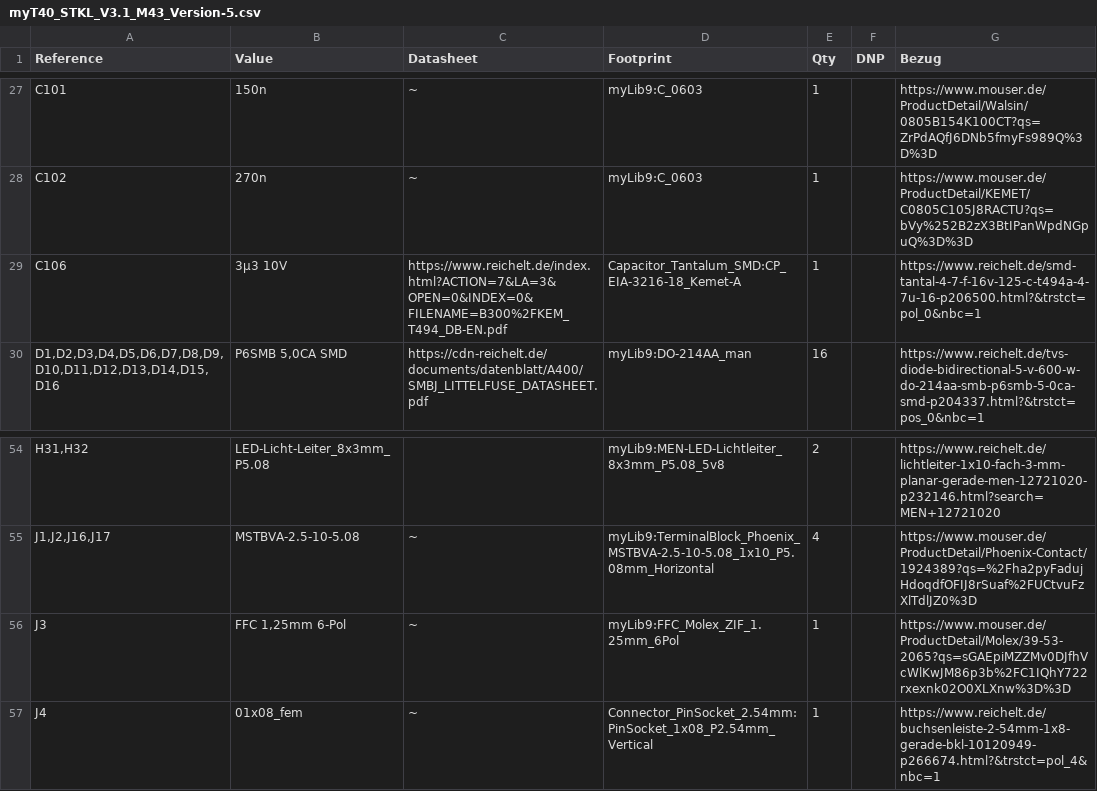
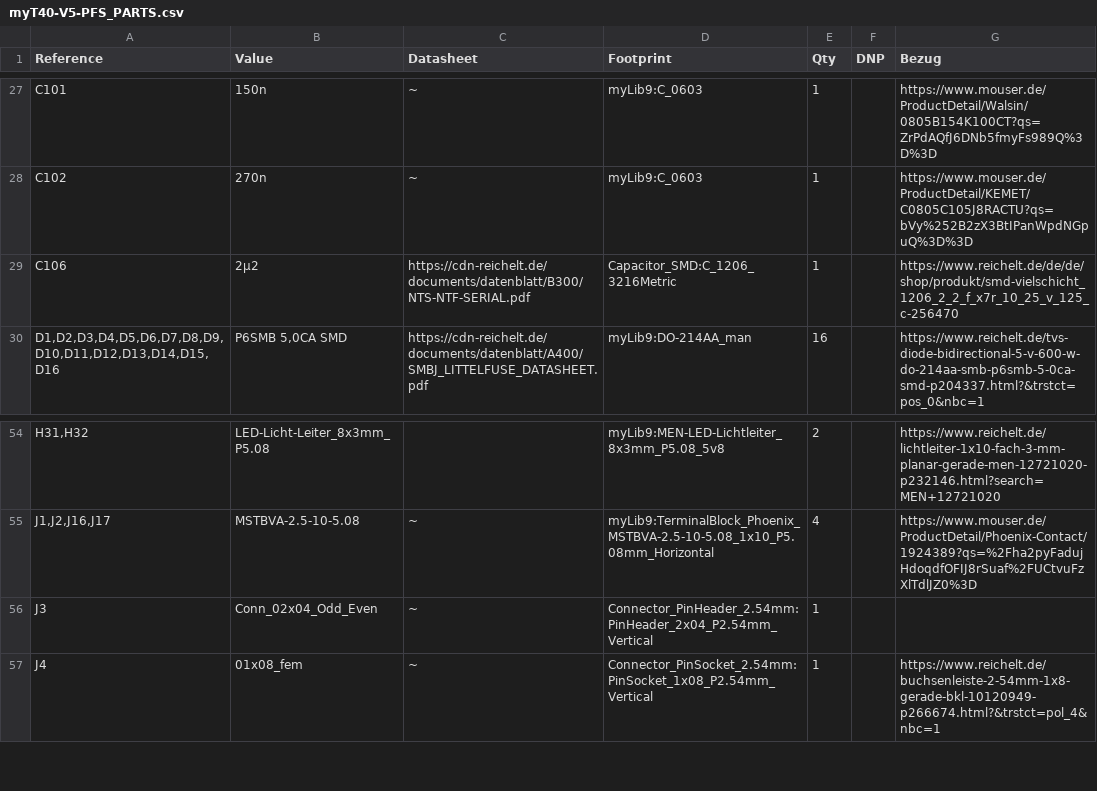
Before and after one commit to EtEsWieEtEs/myT40-PLC, a CSV file: PLC/V5_Parts_List/myT40-V5-PFS_PARTS.csv (was PLC/V5_Parts_List/myT40_STKL_V3.1_M43_Version-5.csv), drawn as a sheet; only a part is shown, gaps mark what is left out.

Commit message:
Final V5 Upload
Uploading final Version May 2026 V5
PCB, Partslist, Sheets.
Doku outstanding

```diff
--- a/PLC/V5_Parts_List/myT40_STKL_V3.1_M43_Version-5.csv
+++ b/PLC/V5_Parts_List/myT40-V5-PFS_PARTS.csv
@@ -28,3 +28,3 @@
 "C102";"270n";"~";"myLib9:C_0603";"1";"";"https://www.mouser.de/ProductDetail/KEMET/C0805C105J8RACTU?qs=bVy%252B2zX3BtIPanWpdNGpuQ%3D%3D"
-"C106";"3µ3 10V";"https://www.reichelt.de/index.html?ACTION=7&LA=3&OPEN=0&INDEX=0&FILENAME=B300%2FKEM_T494_DB-EN.pdf";"Capacitor_Tantalum_SMD:CP_EIA-3216-18_Kemet-A";"1";"";"https://www.reichelt.de/smd-tantal-4-7-f-16v-125-c-t494a-4-7u-16-p206500.html?&trstct=pol_0&nbc=1"
+"C106";"2µ2";"https://cdn-reichelt.de/documents/datenblatt/B300/NTS-NTF-SERIAL.pdf";"Capacitor_SMD:C_1206_3216Metric";"1";"";"https://www.reichelt.de/de/de/shop/produkt/smd-vielschicht_1206_2_2_f_x7r_10_25_v_125_c-256470"
 "D1,D2,D3,D4,D5,D6,D7,D8,D9,D10,D11,D12,D13,D14,D15,D16";"P6SMB 5,0CA SMD";"https://cdn-reichelt.de/documents/datenblatt/A400/SMBJ_LITTELFUSE_DATASHEET.pdf";"myLib9:DO-214AA_man";"16";"";"https://www.reichelt.de/tvs-diode-bidirectional-5-v-600-w-do-214aa-smb-p6smb-5-0ca-smd-p204337.html?&trstct=pos_0&nbc=1"
@@ -55,3 +55,3 @@
 "J1,J2,J16,J17";"MSTBVA-2.5-10-5.08";"~";"myLib9:TerminalBlock_Phoenix_MSTBVA-2.5-10-5.08_1x10_P5.08mm_Horizontal";"4";"";"https://www.mouser.de/ProductDetail/Phoenix-Contact/1924389?qs=%2Fha2pyFadujHdoqdfOFIJ8rSuaf%2FUCtvuFzXlTdlJZ0%3D"
-"J3";"FFC 1,25mm 6-Pol";"~";"myLib9:FFC_Molex_ZIF_1.25mm_6Pol";"1";"";"https://www.mouser.de/ProductDetail/Molex/39-53-2065?qs=sGAEpiMZZMv0DJfhVcWlKwJM86p3b%2FC1IQhY722rxexnk02O0XLXnw%3D%3D"
+"J3";"Conn_02x04_Odd_Even";"~";"Connector_PinHeader_2.54mm:PinHeader_2x04_P2.54mm_Vertical";"1";"";""
 "J4";"01x08_fem";"~";"Connector_PinSocket_2.54mm:PinSocket_1x08_P2.54mm_Vertical";"1";"";"https://www.reichelt.de/buchsenleiste-2-54mm-1x8-gerade-bkl-10120949-p266674.html?&trstct=pol_4&nbc=1"
```
Also changed, not shown: 22 other files.
